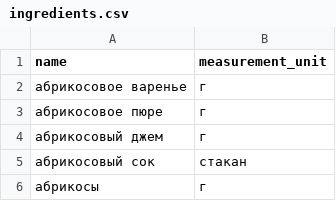
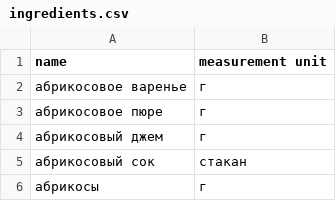
Before and after one commit to eXc1t3/foodgram-project-react, a CSV file: backend/data/ingredients.csv, drawn as a sheet; only a part is shown.

```diff
--- a/backend/data/ingredients.csv
+++ b/backend/data/ingredients.csv
@@ -1,2 +1,2 @@
-name,measurement_unit
+name,measurement unit
 абрикосовое варенье,г
```
Also changed, not shown: 2 other files.
